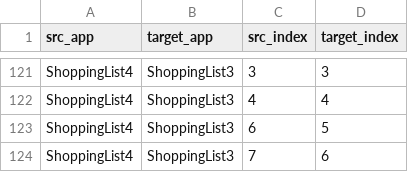
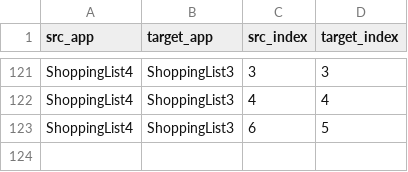
Before and after one commit to alimohebbi/test_attribute_extractor, a CSV file: data/mappings/atm/src_ground_truth/src_ground_truth.csv, drawn as a sheet; only a part is shown, gaps mark what is left out; the diff names each change by its address in the sheet, - before the commit and + after, or states it on an @@ line.

```diff
--- a/data/mappings/atm/src_ground_truth/src_ground_truth.csv
+++ b/data/mappings/atm/src_ground_truth/src_ground_truth.csv
-row 124: ShoppingList4 | ShoppingList3 | 7 | 6
```
Also changed, not shown: data/mappings/craftdroid/src_ground_truth/src_ground_truth.csv, 1 other file.
